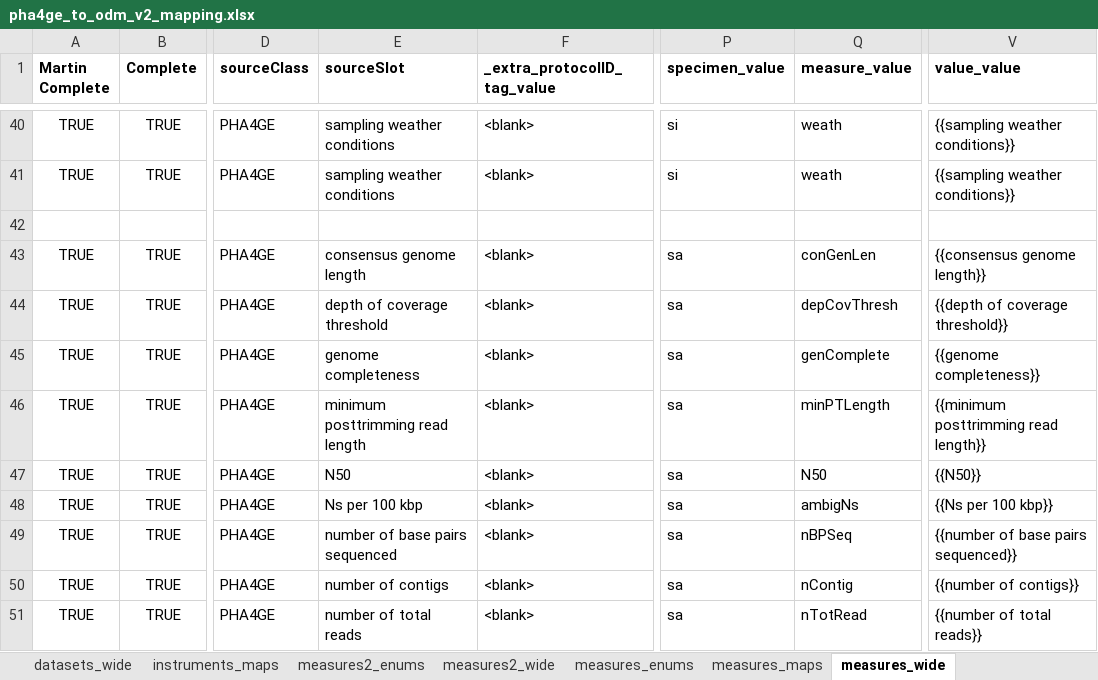
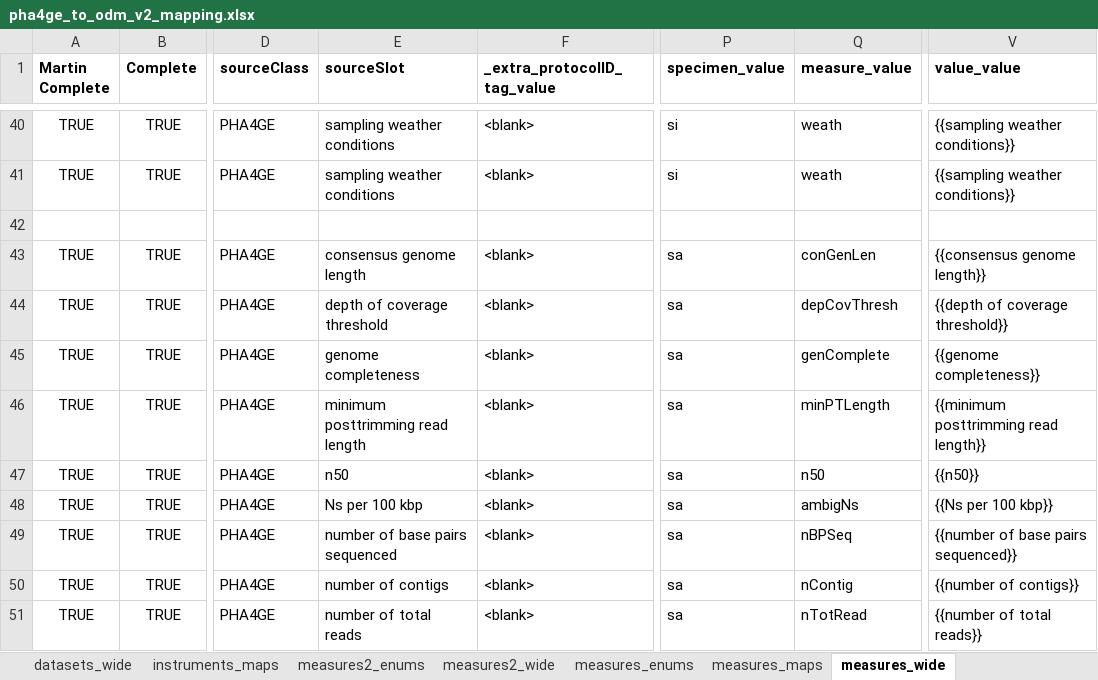
Before and after one commit to PHES-ODM/PHES-ODM-MapGenerator, an Excel workbook: odm_map_maker/data/mapping_config_files/pha4ge_to_odm_v2_mapping.xlsx, sheet measures_wide, drawn as a sheet; only a part is shown, gaps mark what is left out; values as stored, in another font and other column widths than the file's, no borders; the diff names each change by its address in the sheet, - before the commit and + after, or states it on an @@ line.

```diff
--- a/odm_map_maker/data/mapping_config_files/pha4ge_to_odm_v2_mapping.xlsx (sheet measures_wide)
+++ b/odm_map_maker/data/mapping_config_files/pha4ge_to_odm_v2_mapping.xlsx (sheet measures_wide)
-E47 (sourceSlot): N50
+E47 (sourceSlot): n50
-Q47 (measure_value): N50
+Q47 (measure_value): n50
-V47 (value_value): {{N50}}
+V47 (value_value): {{n50}}
```
Also changed, not shown: sheet protocolSteps_wide, sheet global_enums, sheet polygons_maps, sheet samples_enums.
